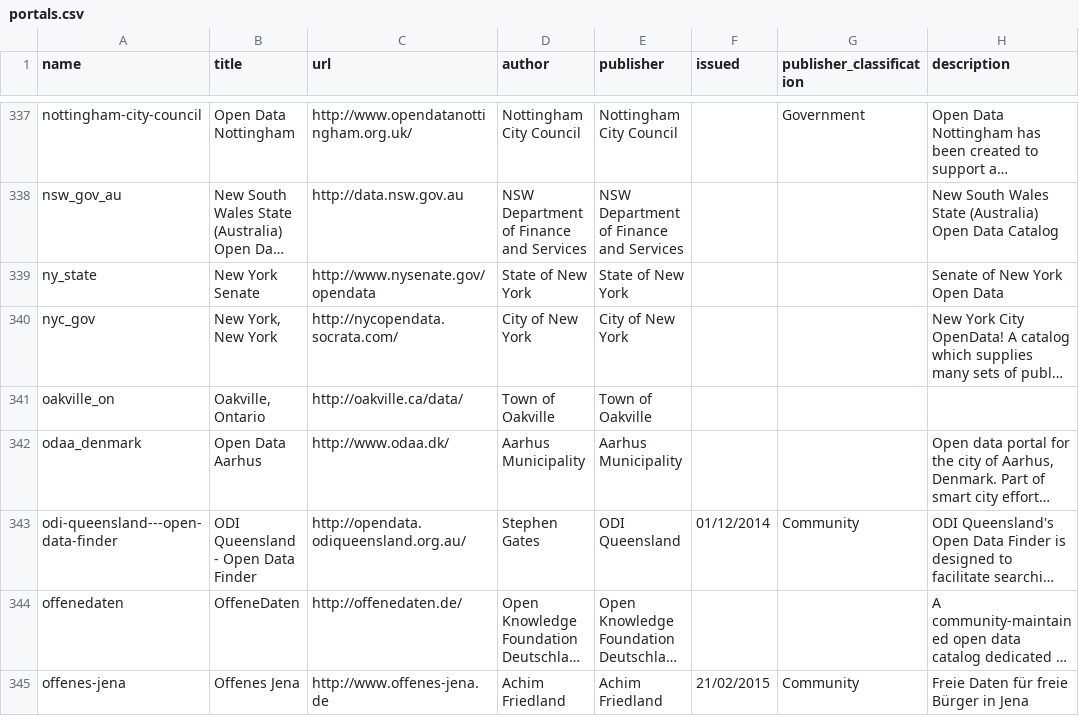
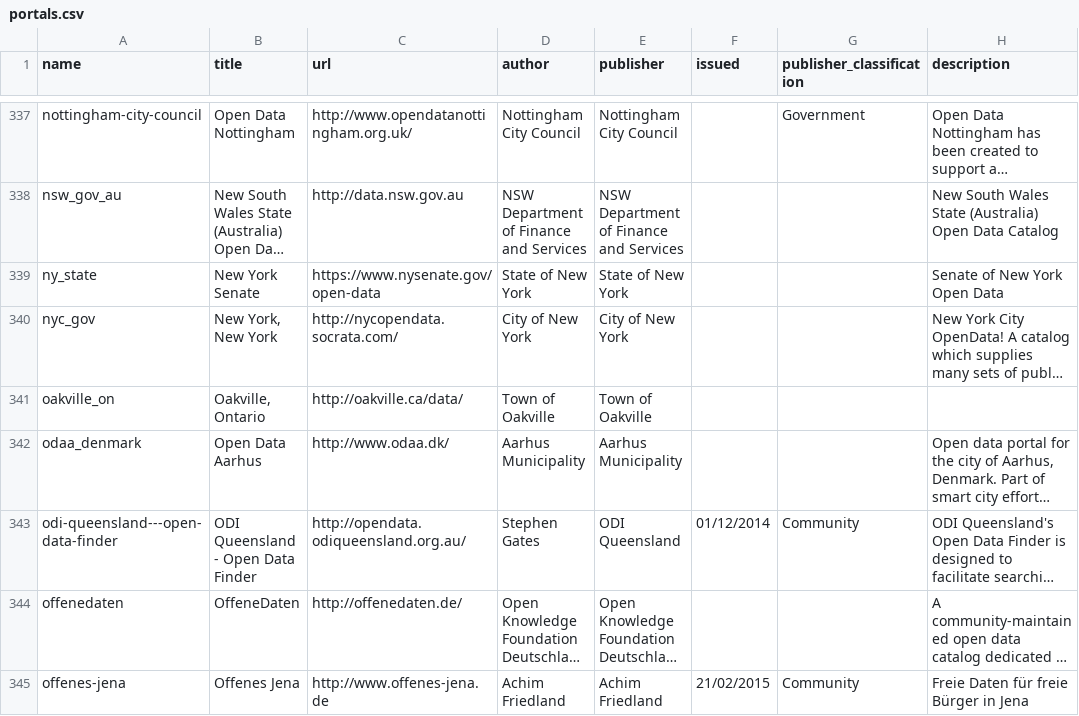
Before and after one commit to okfn/dataportals.org, a CSV file: data/portals.csv, drawn as a sheet; only a part is shown, gaps mark what is left out; long unchanged cells end in …; the diff names each change by its address in the sheet, - before the commit and + after, or states it on an @@ line.

Commit message:
fix URL for NY Senate

```diff
--- a/data/portals.csv
+++ b/data/portals.csv
-C339 (url): http://www.nysenate.gov/opendata
+C339 (url): https://www.nysenate.gov/open-data
```
